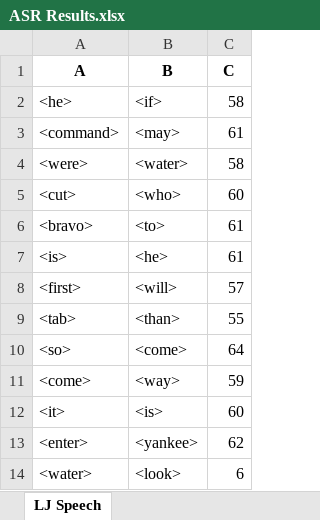
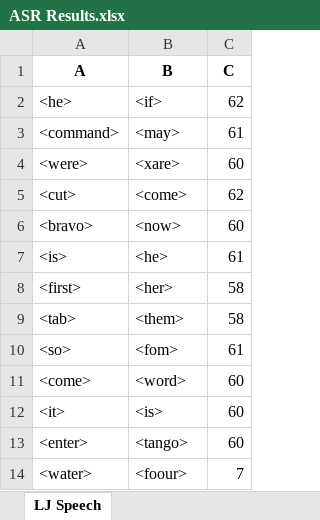
Before and after one commit to dshah1901/P4P-Transformer-ASR-for-Dysarthric-Spech, an Excel workbook: ASR Results.xlsx, sheet LJ Speech, drawn as a sheet; values as stored, in another font and other column widths than the file's, no borders; the diff names each change by its address in the sheet, - before the commit and + after, or states it on an @@ line.

```diff
--- a/ASR Results.xlsx (sheet LJ Speech)
+++ b/ASR Results.xlsx (sheet LJ Speech)
-C2 (C): 58
+C2 (C): 62
-B4 (B): <water>
+B4 (B): <xare>
-C4 (C): 58
+C4 (C): 60
-B5 (B): <who>
+B5 (B): <come>
-C5 (C): 60
+C5 (C): 62
-B6 (B): <to>
+B6 (B): <now>
-C6 (C): 61
+C6 (C): 60
-B8 (B): <will>
+B8 (B): <her>
-C8 (C): 57
+C8 (C): 58
-B9 (B): <than>
+B9 (B): <them>
-C9 (C): 55
+C9 (C): 58
-B10 (B): <come>
+B10 (B): <fom>
-C10 (C): 64
+C10 (C): 61
-B11 (B): <way>
+B11 (B): <word>
-C11 (C): 59
+C11 (C): 60
-B13 (B): <yankee>
+B13 (B): <tango>
-C13 (C): 62
+C13 (C): 60
-B14 (B): <look>
+B14 (B): <foour>
-C14 (C): 6
+C14 (C): 7
```
Also changed, not shown: Dysarthric Speakers.xlsx, Epoch Accuracy.xlsx, 3 other files.
